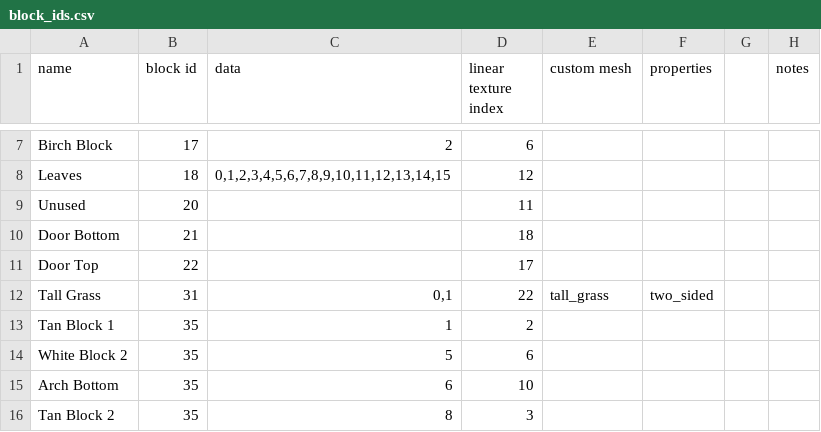
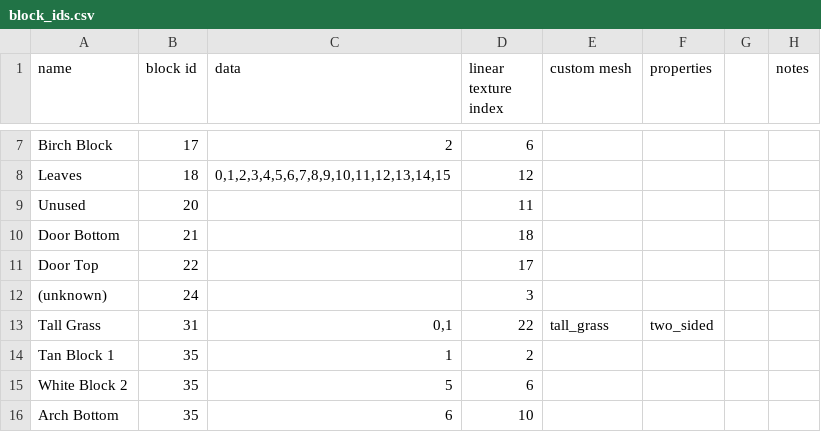
Before and after one commit to buhman/love-demo2, a CSV file: minecraft/gen/block_ids.csv, drawn as a sheet; only a part is shown, gaps mark what is left out; the shorter side is filled out with more unchanged rows; the diff names each change by its address in the sheet, - before the commit and + after, or states it on an @@ line.

Commit message:
support for blockID 24 and slab orientation hack

```diff
--- a/minecraft/gen/block_ids.csv
+++ b/minecraft/gen/block_ids.csv
+row 12: (unknown) | 24 |  | 3
```
Also changed, not shown: 3 other files.
